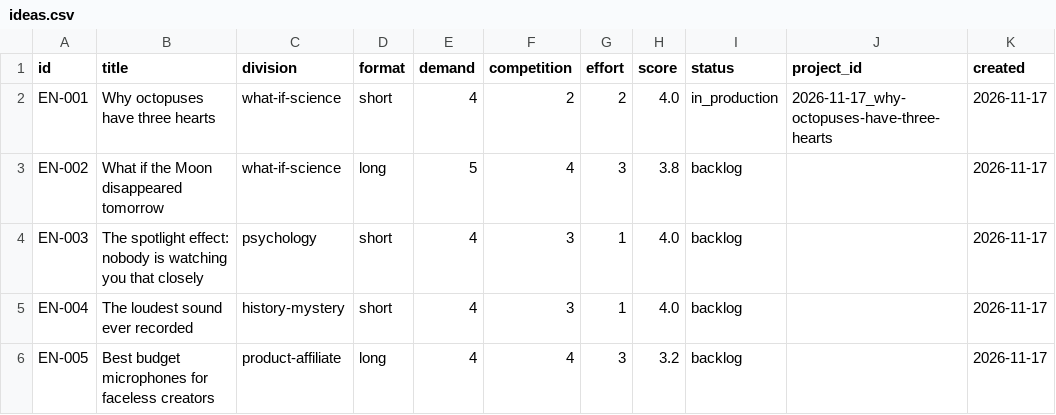
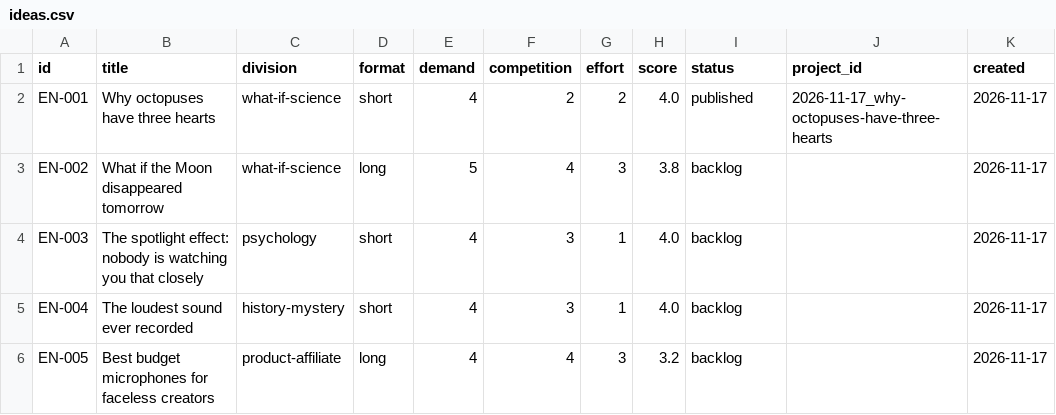
Before and after one commit to benjoprolabs/Thefaceless, a CSV file: brands/qhaze/en/ideas.csv, drawn as a sheet.

Commit message:
M1 Idea Management: statuses, edit, duplicates, checks (v0.4.1) (#4)

```diff
--- a/brands/qhaze/en/ideas.csv
+++ b/brands/qhaze/en/ideas.csv
@@ -1,3 +1,3 @@
 id,title,division,format,demand,competition,effort,score,status,project_id,created
-EN-001,Why octopuses have three hearts,what-if-science,short,4,2,2,4.0,in_production,2026-11-17_why-octopuses-have-three-hearts,2026-11-17
+EN-001,Why octopuses have three hearts,what-if-science,short,4,2,2,4.0,published,2026-11-17_why-octopuses-have-three-hearts,2026-11-17
 EN-002,What if the Moon disappeared tomorrow,what-if-science,long,5,4,3,3.8,backlog,,2026-11-17
```
Also changed, not shown: 12 other files.
